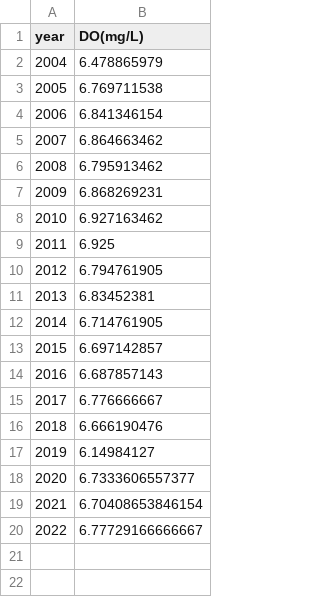
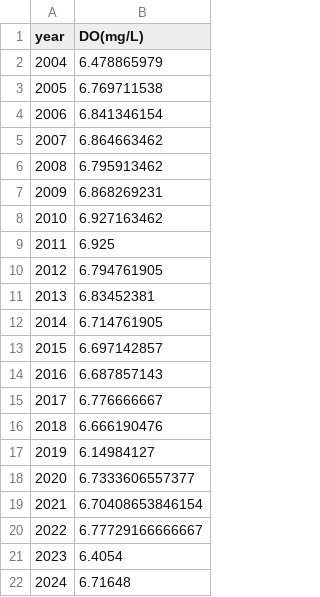
Before and after one commit to TaiBON/biodiv_indicators, a CSV file: data/processed/III.02 在海域及港口設置水質固定測站以定期長期監測水質因子的變化_pt2.csv, drawn as a sheet; the diff names each change by its address in the sheet, - before the commit and + after, or states it on an @@ line.

Commit message:
Update III.02 在海域及港口設置水質固定測站以定期長期監測水質因子的變化_pt2.csv

```diff
--- a/data/processed/III.02 在海域及港口設置水質固定測站以定期長期監測水質因子的變化_pt2.csv
+++ b/data/processed/III.02 在海域及港口設置水質固定測站以定期長期監測水質因子的變化_pt2.csv
+row 21: 2023 | 6.4054
+row 22: 2024 | 6.71648
```
